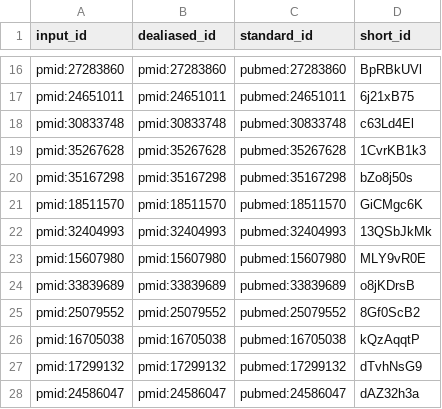
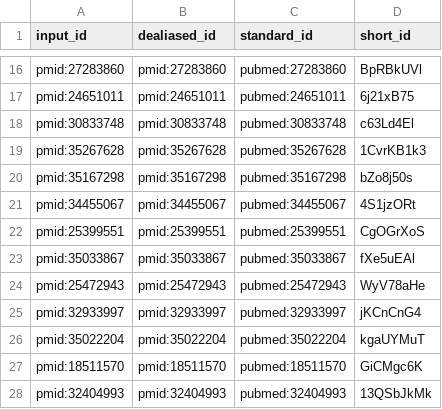
Before and after one commit to scherzerthesis/thesis, a TSV file: citations.tsv, drawn as a sheet; only a part is shown, gaps mark what is left out; the shorter side is filled out with more unchanged rows; the diff names each change by its address in the sheet, - before the commit and + after, or states it on an @@ line.

```diff
--- a/citations.tsv
+++ b/citations.tsv
+row 21: pmid:34455067 | pmid:34455067 | pubmed:34455067 | 4S1jzORt
+row 22: pmid:25399551 | pmid:25399551 | pubmed:25399551 | CgOGrXoS
+row 23: pmid:35033867 | pmid:35033867 | pubmed:35033867 | fXe5uEAl
+row 24: pmid:25472943 | pmid:25472943 | pubmed:25472943 | WyV78aHe
+row 25: pmid:32933997 | pmid:32933997 | pubmed:32933997 | jKCnCnG4
+row 26: pmid:35022204 | pmid:35022204 | pubmed:35022204 | kgaUYMuT
```
Also changed, not shown: 9 other files.
